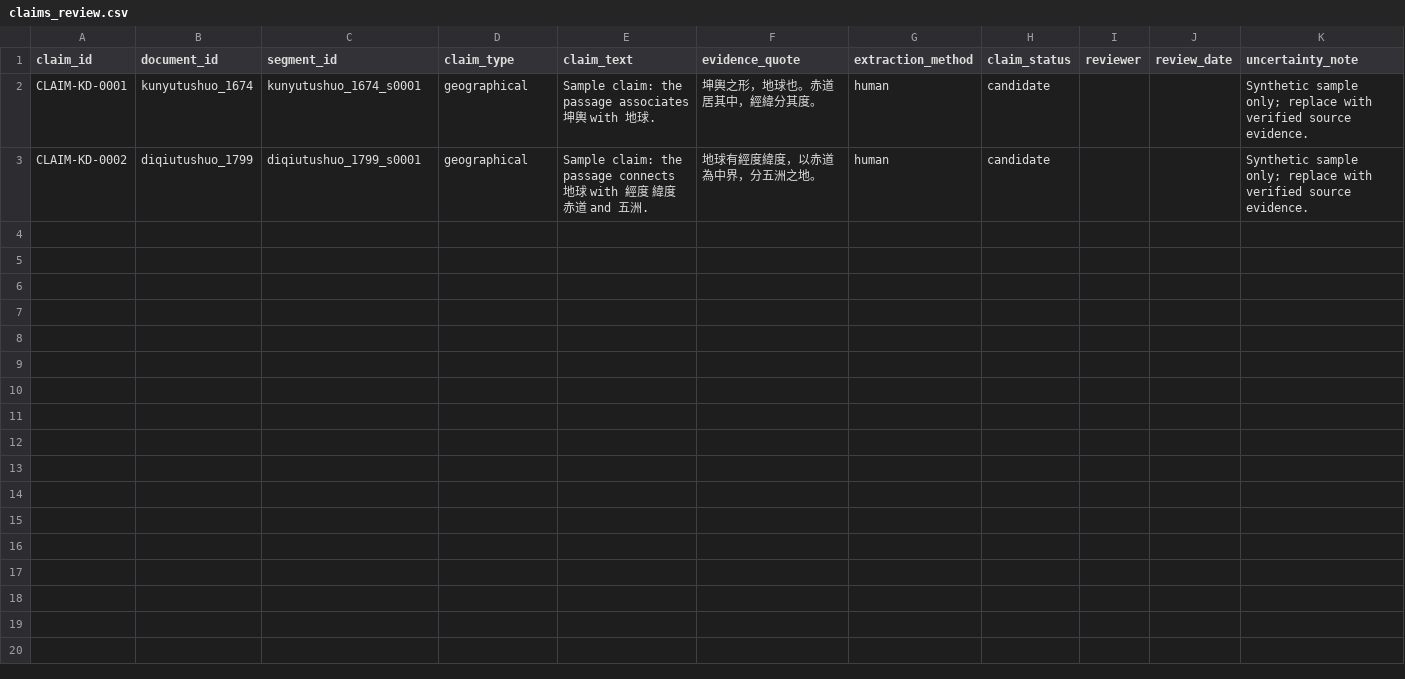
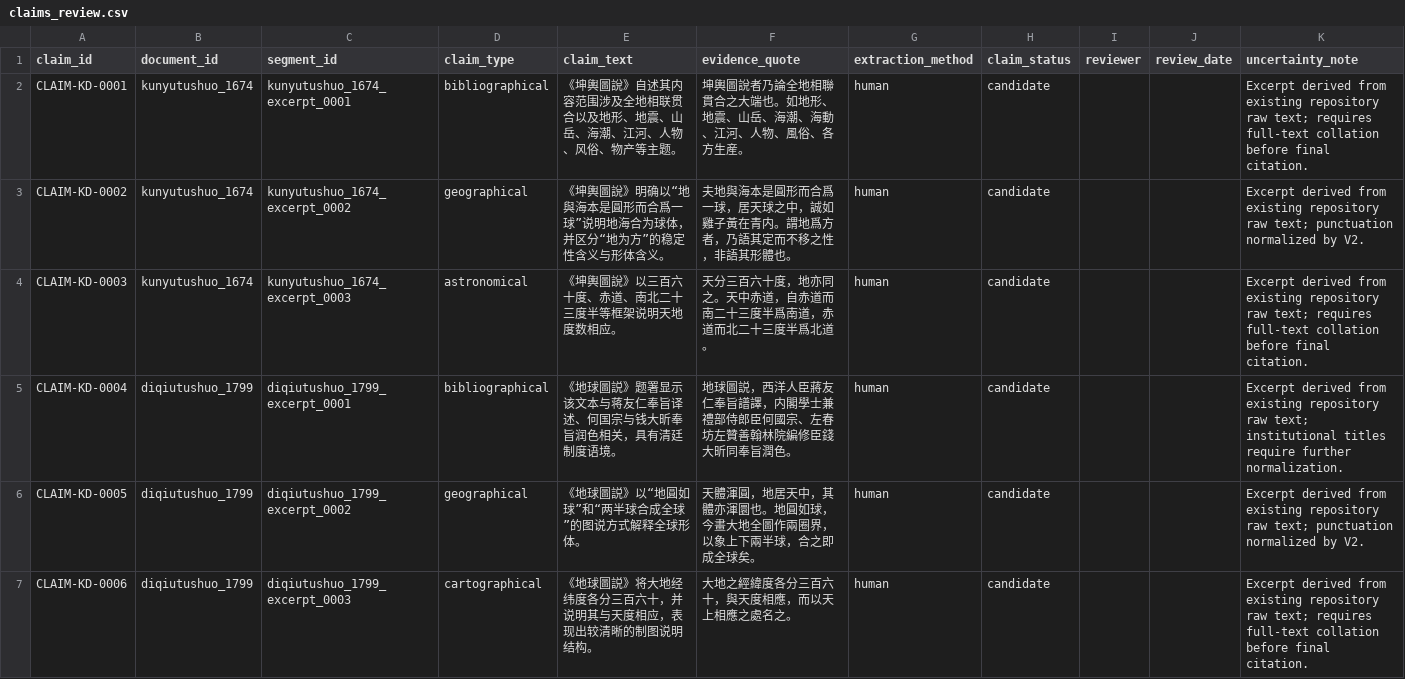
Before and after one commit to Luka-Tsinghua/DH, a CSV file: V2/cases/kunyu_diqiu_comparison/claims_review.csv, drawn as a sheet.

Commit message:
Codex-assisted: replace sample claims with real repository text excerpt claims

```diff
--- a/V2/cases/kunyu_diqiu_comparison/claims_review.csv
+++ b/V2/cases/kunyu_diqiu_comparison/claims_review.csv
@@ -1,3 +1,7 @@
 claim_id,document_id,segment_id,claim_type,claim_text,evidence_quote,extraction_method,claim_status,reviewer,review_date,uncertainty_note
-CLAIM-KD-0001,kunyutushuo_1674,kunyutushuo_1674_s0001,geographical,Sample claim: the passage associates 坤輿 with 地球.,坤輿之形，地球也。赤道居其中，經緯分其度。,human,candidate,,,Synthetic sample only; replace with verified source evidence.
-CLAIM-KD-0002,diqiutushuo_1799,diqiutushuo_1799_s0001,geographical,Sample claim: the passage connects 地球 with 經度 緯度 赤道 and 五洲.,地球有經度緯度，以赤道為中界，分五洲之地。,human,candidate,,,Synthetic sample only; replace with verified source evidence.
+CLAIM-KD-0001,kunyutushuo_1674,kunyutushuo_1674_excerpt_0001,bibliographical,《坤輿圖說》自述其内容范围涉及全地相联贯合以及地形、地震、山岳、海潮、江河、人物、风俗、物产等主题。,坤輿圖說者乃論全地相聯貫合之大端也。如地形、地震、山岳、海潮、海動、江河、人物、風俗、各方生産。,human,candidate,,,Excerpt derived from existing repository raw text; requires full-text collation before final citation.
+CLAIM-KD-0002,kunyutushuo_1674,kunyutushuo_1674_excerpt_0002,geographical,《坤輿圖說》明确以“地與海本是圓形而合爲一球”说明地海合为球体，并区分“地为方”的稳定性含义与形体含义。,夫地與海本是圓形而合爲一球，居天球之中，誠如雞子黃在青内。謂地爲方者，乃語其定而不移之性，非語其形體也。,human,candidate,,,Excerpt derived from existing repository raw text; punctuation normalized by V2.
+CLAIM-KD-0003,kunyutushuo_1674,kunyutushuo_1674_excerpt_0003,astronomical,《坤輿圖說》以三百六十度、赤道、南北二十三度半等框架说明天地度数相应。,天分三百六十度，地亦同之。天中赤道，自赤道而南二十三度半爲南道，赤道而北二十三度半爲北道。,human,candidate,,,Excerpt derived from existing repository raw text; requires full-text collation before final citation.
+CLAIM-KD-0004,diqiutushuo_1799,diqiutushuo_1799_excerpt_0001,bibliographical,《地球圖説》题署显示该文本与蒋友仁奉旨译述、何国宗与钱大昕奉旨润色相关，具有清廷制度语境。,地球圖説，西洋人臣蔣友仁奉旨譜譯，内閣學士兼禮部侍郎臣何國宗、左春坊左贊善翰林院編修臣錢大昕同奉旨潤色。,human,candidate,,,Excerpt derived from existing repository raw text; institutional titles require further normalization.
+CLAIM-KD-0005,diqiutushuo_1799,diqiutushuo_1799_excerpt_0002,geographical,《地球圖説》以“地圓如球”和“两半球合成全球”的图说方式解释全球形体。,天體渾圓，地居天中，其體亦渾圜也。地圓如球，今畫大地全圖作兩圈界，以象上下兩半球，合之即成全球矣。,human,candidate,,,Excerpt derived from existing repository raw text; punctuation normalized by V2.
+CLAIM-KD-0006,diqiutushuo_1799,diqiutushuo_1799_excerpt_0003,cartographical,《地球圖説》将大地经纬度各分三百六十，并说明其与天度相应，表现出较清晰的制图说明结构。,大地之經緯度各分三百六十，與天度相應，而以天上相應之處名之。,human,candidate,,,Excerpt derived from existing repository raw text; requires full-text collation before final citation.
```
